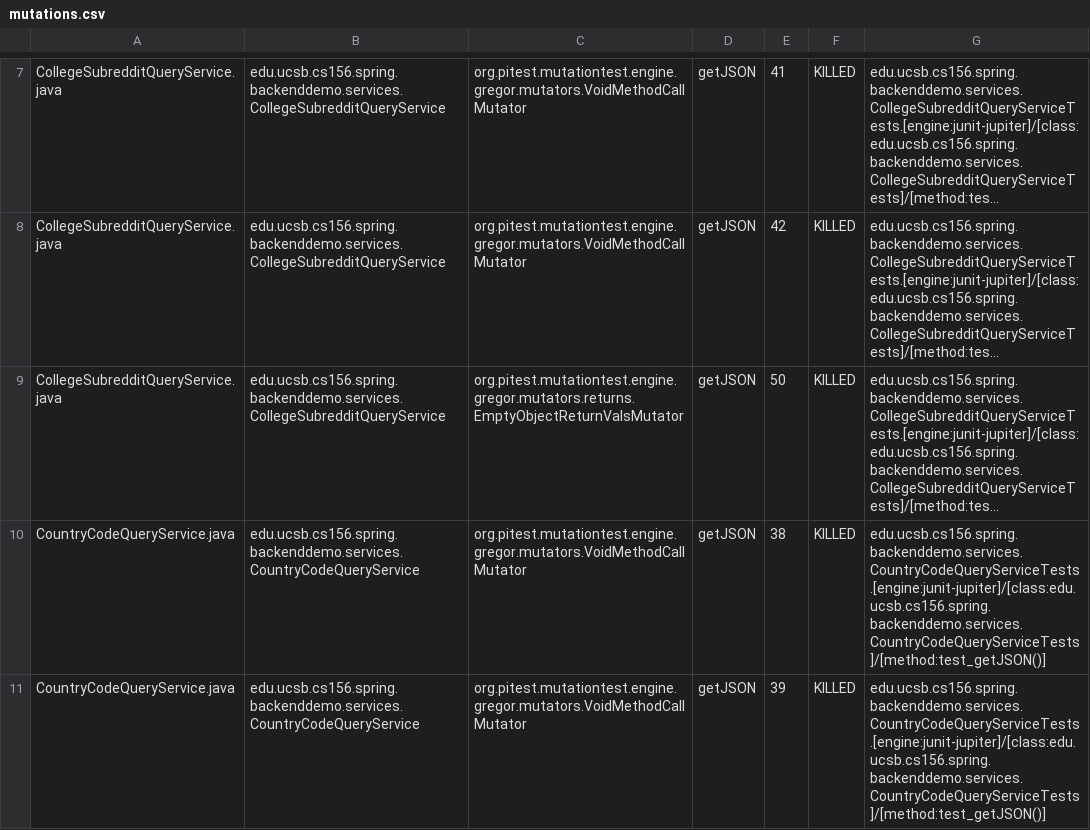
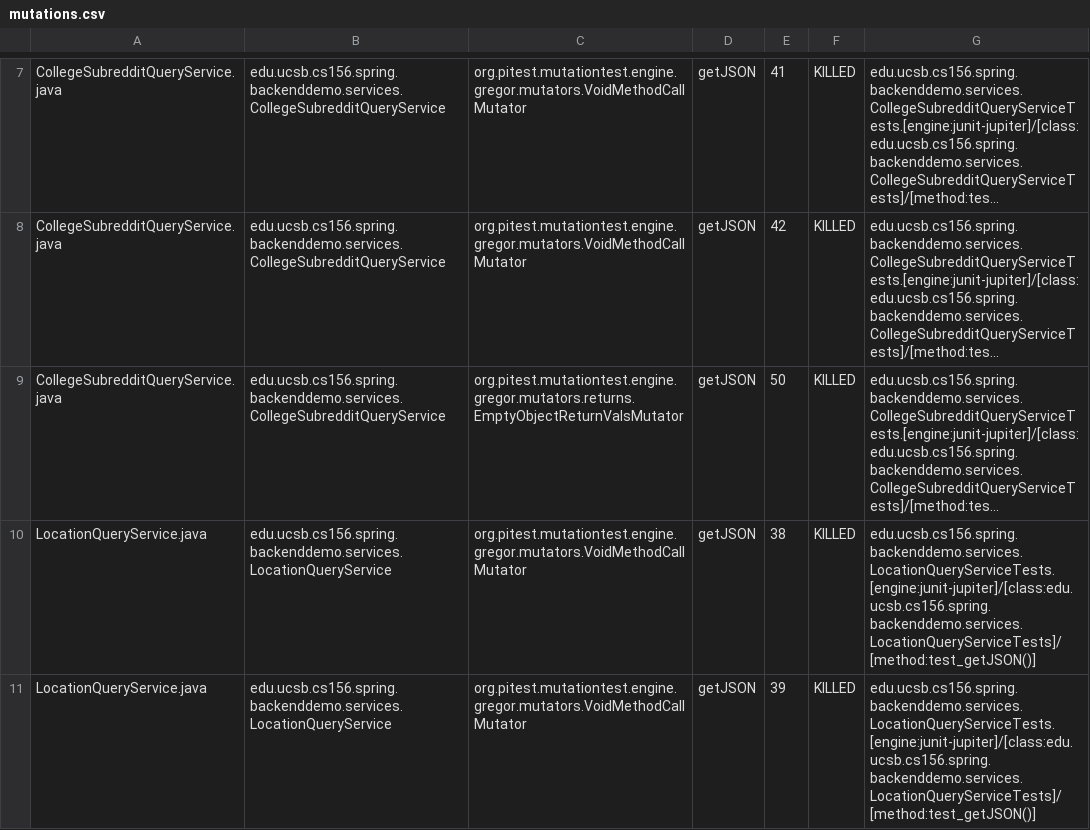
Before and after one commit to ucsb-cs156-w24/team01-w24-5pm-2, a CSV file: pitest/mutations.csv, drawn as a sheet; only a part is shown, gaps mark what is left out; the shorter side is filled out with more unchanged rows; long unchanged cells end in …; the diff covers the shown part only; the diff names each change by its address in the sheet, - before the commit and + after, or states it on an @@ line.

Commit message:
Deploying to gh-pages from @ ucsb-cs156-w24/team01-w24-5pm-2@59dd09f6beae0df92110e05d713fdff484e29766 🚀

```diff
--- a/pitest/mutations.csv
+++ b/pitest/mutations.csv
+row 10: LocationQueryService.java | edu.ucsb.cs156.spring.backenddemo.services.LocationQueryService | org.pitest.mutationtest.engine.gregor.mutators.VoidMethodCallMutator | getJSON | 38 | KILLED | edu.ucsb.cs156.spring.backenddemo.services.LocationQueryServiceTests.[engine:junit-jupiter]/[class:edu.ucsb.cs156.spring.backenddemo.services.LocationQueryServiceTests]/[method:test_getJSON()]
+row 11: LocationQueryService.java | edu.ucsb.cs156.spring.backenddemo.services.LocationQueryService | org.pitest.mutationtest.engine.gregor.mutators.VoidMethodCallMutator | getJSON | 39 | KILLED | edu.ucsb.cs156.spring.backenddemo.services.LocationQueryServiceTests.[engine:junit-jupiter]/[class:edu.ucsb.cs156.spring.backenddemo.services.LocationQueryServiceTests]/[method:test_getJSON()]
```
Also changed, not shown: 2 added rows elsewhere in this file, 14 other files.
